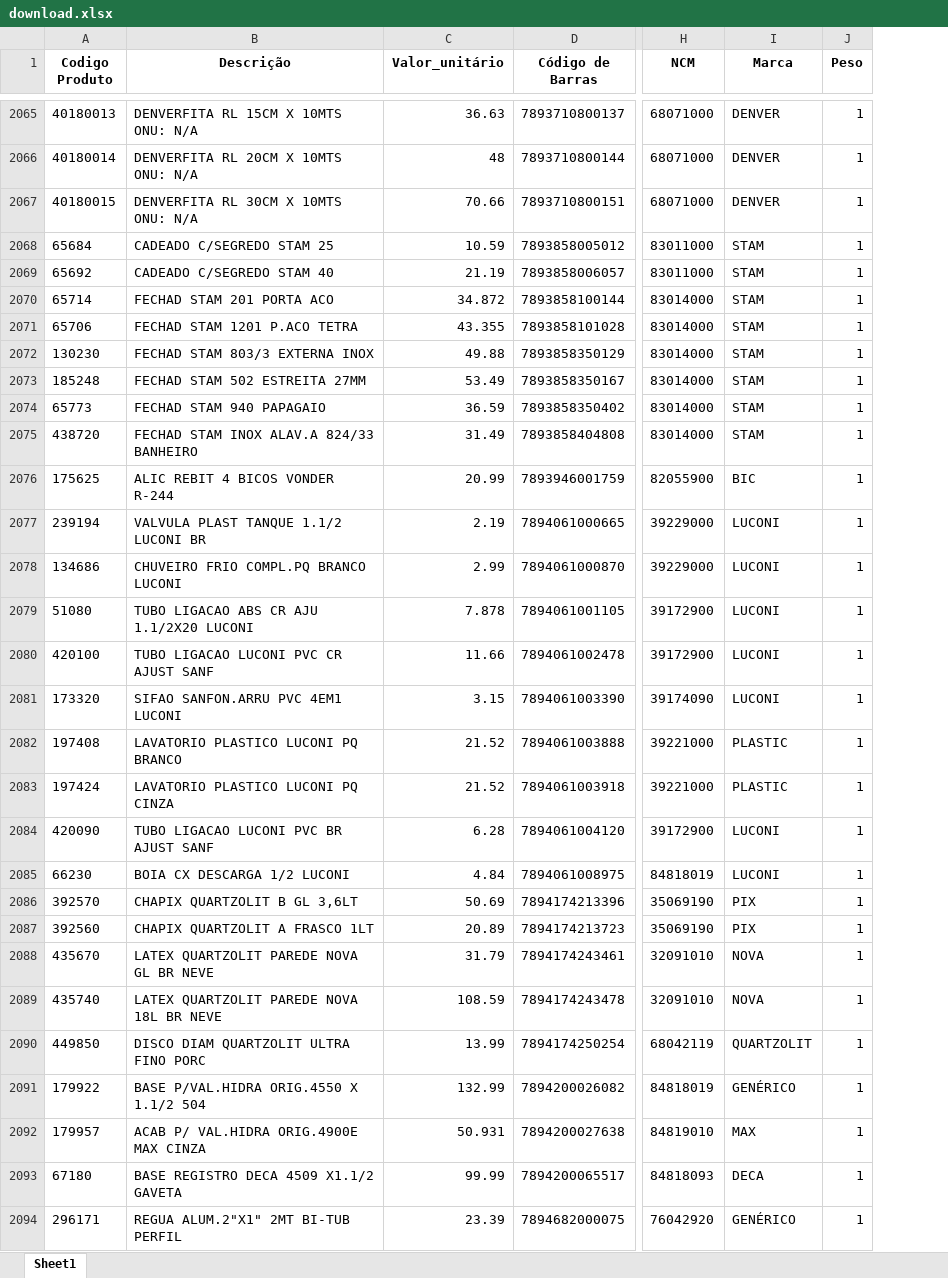
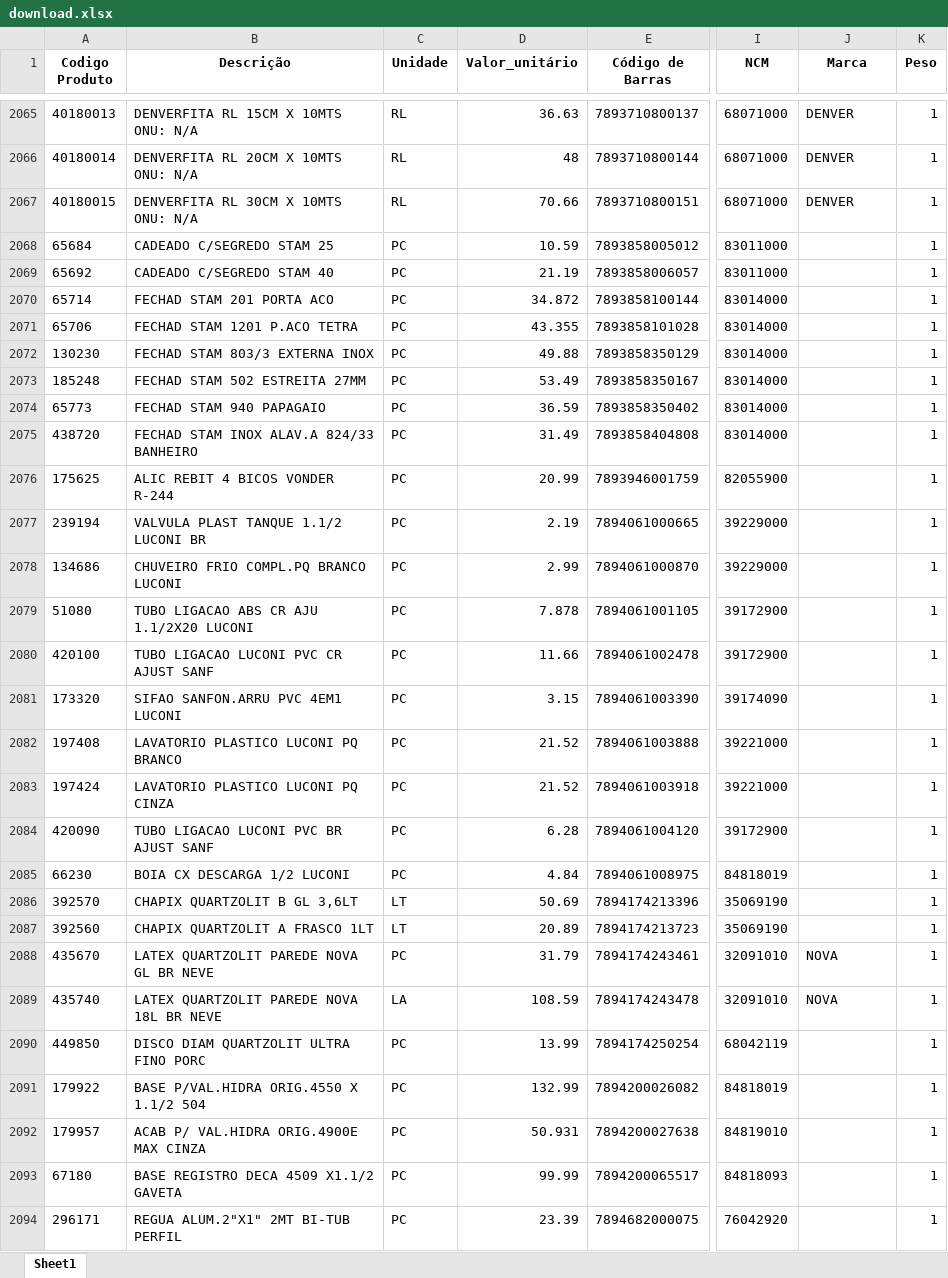
Before and after one commit to Lucas-Fernandes-Silva/auto_shopee, an Excel workbook: planilhas/outputs/download.xlsx, sheet Sheet1, drawn as a sheet; only a part is shown, gaps mark what is left out; values as stored, in another font and other column widths than the file's, no borders; addresses are those after the commit; the diff covers the shown part only; the diff names each change by its address in the sheet, - before the commit and + after, or states it on an @@ line.

```diff
--- a/planilhas/outputs/download.xlsx (sheet Sheet1)
+++ b/planilhas/outputs/download.xlsx (sheet Sheet1)
+column C (Unidade), rows 2065-2094: RL | RL | RL | PC | PC | PC | PC | PC | PC | PC | PC | PC | PC | PC | PC | PC | PC | PC | PC | PC | PC | LT | LT | PC | LA | PC | PC | PC | PC | PC
-J2068:J2075 (Marca): STAM
+J2068:J2075 (Marca): (empty)
-J2076 (Marca): BIC
+J2076 (Marca): (empty)
-J2077:J2081 (Marca): LUCONI
+J2077:J2081 (Marca): (empty)
-J2082:J2083 (Marca): PLASTIC
+J2082:J2083 (Marca): (empty)
-J2084:J2085 (Marca): LUCONI
+J2084:J2085 (Marca): (empty)
-J2086:J2087 (Marca): PIX
+J2086:J2087 (Marca): (empty)
-J2090 (Marca): QUARTZOLIT
+J2090 (Marca): (empty)
-J2091 (Marca): GENÉRICO
+J2091 (Marca): (empty)
-J2092 (Marca): MAX
+J2092 (Marca): (empty)
-J2093 (Marca): DECA
+J2093 (Marca): (empty)
-J2094 (Marca): GENÉRICO
+J2094 (Marca): (empty)
```
Also changed, not shown: 1438 edited cells elsewhere in this sheet, planilhas/outputs/categorias.xlsx, planilhas/outputs/variações.xlsx, 11 other files.
